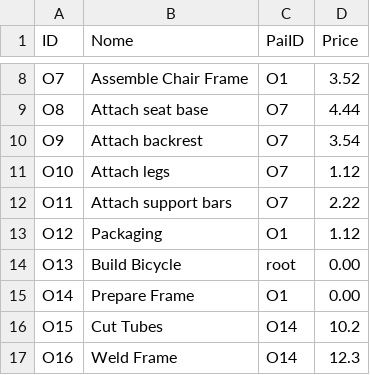
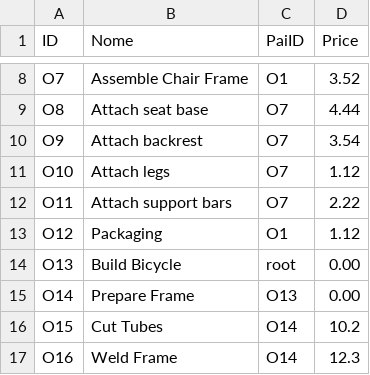
Before and after one commit to ricardomm7/buildflow, a CSV file: textFiles/Boo.csv, drawn as a sheet; only a part is shown, gaps mark what is left out.

```diff
--- a/textFiles/Boo.csv
+++ b/textFiles/Boo.csv
@@ -14,3 +14,3 @@ O12;Packaging;O1;1.12
 O13;Build Bicycle;root;0.00
-O14;Prepare Frame;O1;0.00
+O14;Prepare Frame;O13;0.00
 O15;Cut Tubes;O14;10.2
```
Also changed, not shown: 2 other files.
